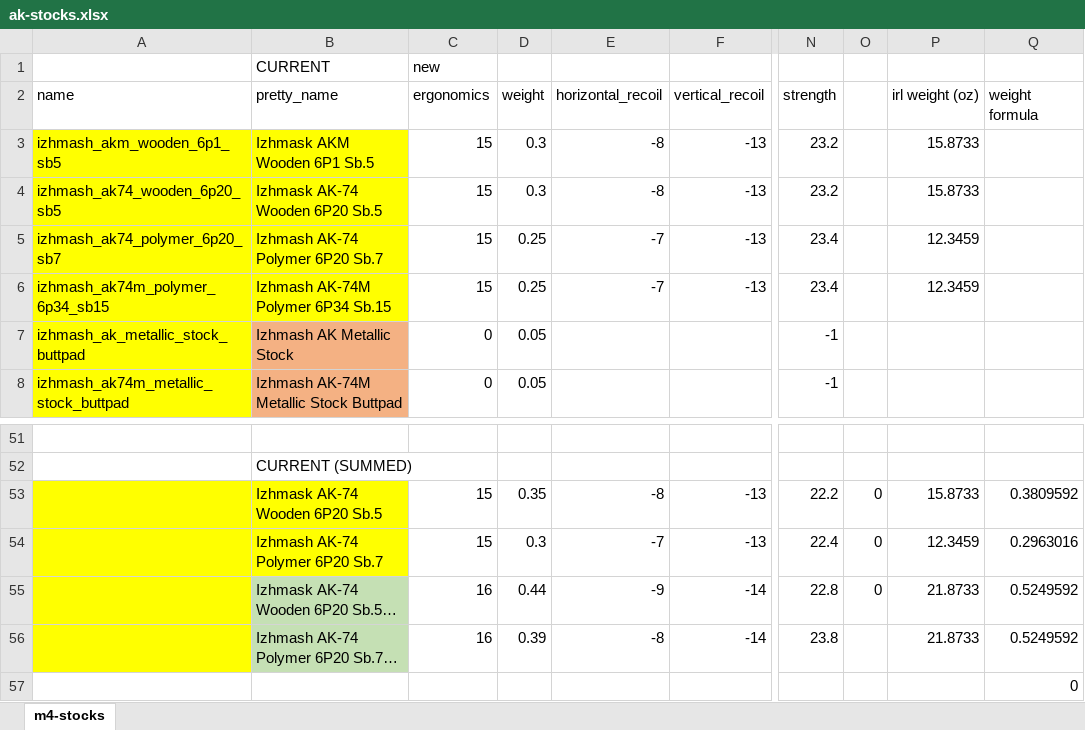
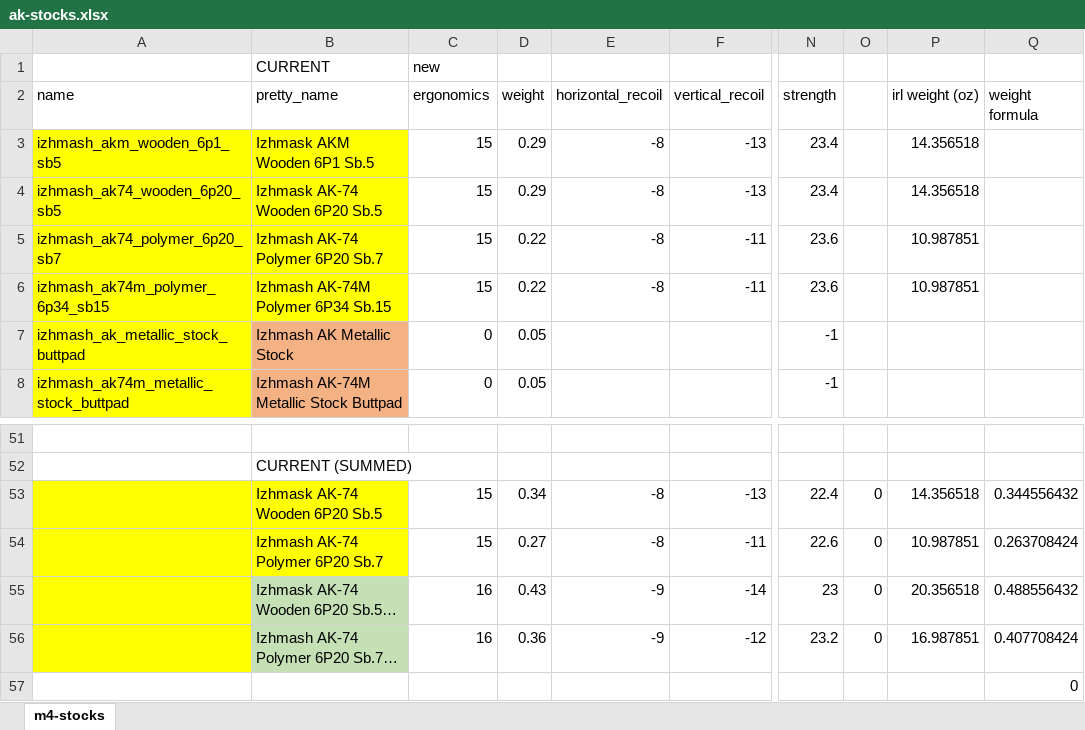
Before and after one commit to recoil-group/deadline-balancing, an Excel workbook: changes/ak-stocks.xlsx, sheet m4-stocks, drawn as a sheet; only a part is shown, gaps mark what is left out; long unchanged cells end in …; values as stored, in another font and other column widths than the file's, no borders; the diff names each change by its address in the sheet, - before the commit and + after, or states it on an @@ line.

```diff
--- a/changes/ak-stocks.xlsx (sheet m4-stocks)
+++ b/changes/ak-stocks.xlsx (sheet m4-stocks)
-D3:D4 (weight): 0.3
+D3:D4 (weight): 0.29
-N3:N4 (strength): 23.2
+N3:N4 (strength): 23.4
-P3:P4 (irl weight (oz)): 15.8733
+P3:P4 (irl weight (oz)): 14.356518
-D5:D6 (weight): 0.25
+D5:D6 (weight): 0.22
-E5:E6 (horizontal_recoil): -7
+E5:E6 (horizontal_recoil): -8
-F5:F6 (vertical_recoil): -13
+F5:F6 (vertical_recoil): -11
-N5:N6 (strength): 23.4
+N5:N6 (strength): 23.6
-P5:P6 (irl weight (oz)): 12.3459
+P5:P6 (irl weight (oz)): 10.987851
-D53 (weight): 0.35
+D53 (weight): 0.34
-N53 (strength): 22.2
+N53 (strength): 22.4
-P53 (irl weight (oz)): 15.8733
+P53 (irl weight (oz)): 14.356518
-Q53 (weight formula): 0.3809592
+Q53 (weight formula): 0.344556432
-D54 (weight): 0.3
+D54 (weight): 0.27
-E54 (horizontal_recoil): -7
+E54 (horizontal_recoil): -8
-F54 (vertical_recoil): -13
+F54 (vertical_recoil): -11
-N54 (strength): 22.4
+N54 (strength): 22.6
-P54 (irl weight (oz)): 12.3459
+P54 (irl weight (oz)): 10.987851
-Q54 (weight formula): 0.2963016
+Q54 (weight formula): 0.263708424
-D55 (weight): 0.44
+D55 (weight): 0.43
-N55 (strength): 22.8
+N55 (strength): 23
-P55 (irl weight (oz)): 21.8733
+P55 (irl weight (oz)): 20.356518
-Q55 (weight formula): 0.5249592
+Q55 (weight formula): 0.488556432
-D56 (weight): 0.39
+D56 (weight): 0.36
-E56 (horizontal_recoil): -8
+E56 (horizontal_recoil): -9
-F56 (vertical_recoil): -14
+F56 (vertical_recoil): -12
-N56 (strength): 23.8
+N56 (strength): 23.2
-O56: (empty)
+O56: 0
-P56 (irl weight (oz)): 21.8733
+P56 (irl weight (oz)): 16.987851
-Q56 (weight formula): 0.5249592
+Q56 (weight formula): 0.407708424
```
Also changed, not shown: formulas that keep their value, 4 other files.
